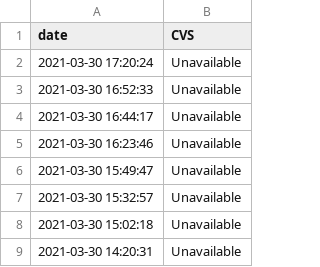
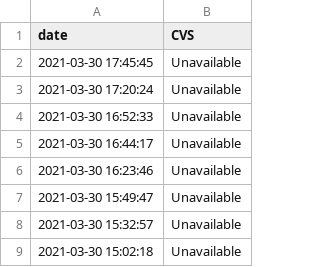
Before and after one commit to maynardj20/VaccineFinderMA, a CSV file: data/site-data.csv, drawn as a sheet; only a part is shown; the shorter side is filled out with more unchanged rows.

```diff
--- a/data/site-data.csv
+++ b/data/site-data.csv
@@ -1,2 +1,3 @@
 date,CVS
+2021-03-30 17:45:45,Unavailable
 2021-03-30 17:20:24,Unavailable
```
Also changed, not shown: 1 other file.
